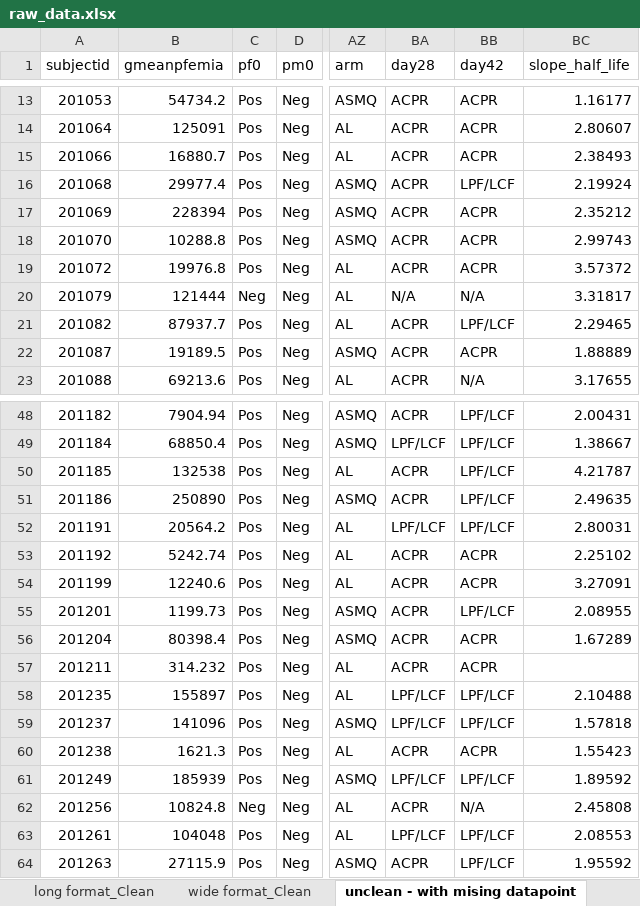
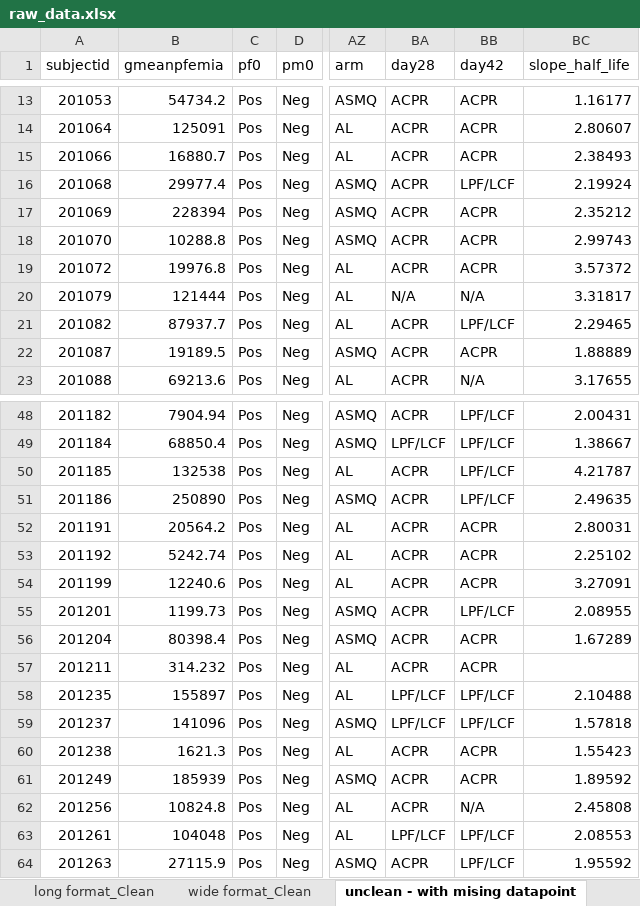
Before and after one commit to OJWatson/kenya_non_falciparum_tes, an Excel workbook: analysis/data/raw/raw_data.xlsx, sheet unclean - with mising datapoint, drawn as a sheet; only a part is shown, gaps mark what is left out; values as stored, in another font and other column widths than the file's, no borders; charts and pictures not drawn; the diff names each change by its address in the sheet, - before the commit and + after, or states it on an @@ line.

Commit message:
Update to figures and analysis

```diff
--- a/analysis/data/raw/raw_data.xlsx (sheet unclean - with mising datapoint)
+++ b/analysis/data/raw/raw_data.xlsx (sheet unclean - with mising datapoint)
-C20 (pf0): Neg
+C20 (pf0): Pos
-BA52 (day28): LPF/LCF
+BA52 (day28): ACPR
-BB52 (day42): LPF/LCF
+BB52 (day42): ACPR
-BA61 (day28): LPF/LCF
+BA61 (day28): ACPR
-BB61 (day42): LPF/LCF
+BB61 (day42): ACPR
-C62 (pf0): Neg
+C62 (pf0): Pos
```
Also changed, not shown: 23 other files.
